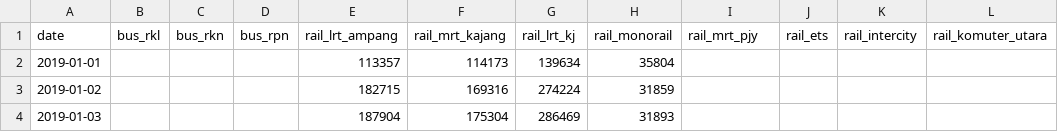
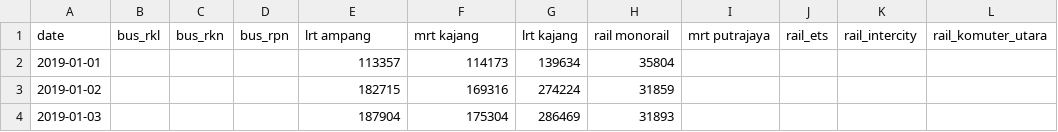
Before and after one commit to Soyaboss/FIT3179_Assignment2, a CSV file: data/ridership_headline.csv, drawn as a sheet; only a part is shown; the diff names each change by its address in the sheet, - before the commit and + after, or states it on an @@ line.

Commit message:
Update ridership_headline.csv

```diff
--- a/data/ridership_headline.csv
+++ b/data/ridership_headline.csv
-E1: rail_lrt_ampang
+E1: lrt ampang
-F1: rail_mrt_kajang
+F1: mrt kajang
-G1: rail_lrt_kj
+G1: lrt kajang
-H1: rail_monorail
+H1: rail monorail
-I1: rail_mrt_pjy
+I1: mrt putrajaya
```
